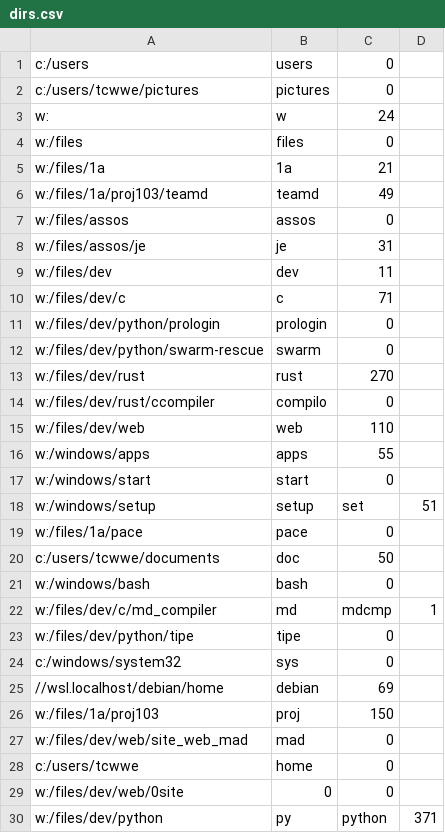
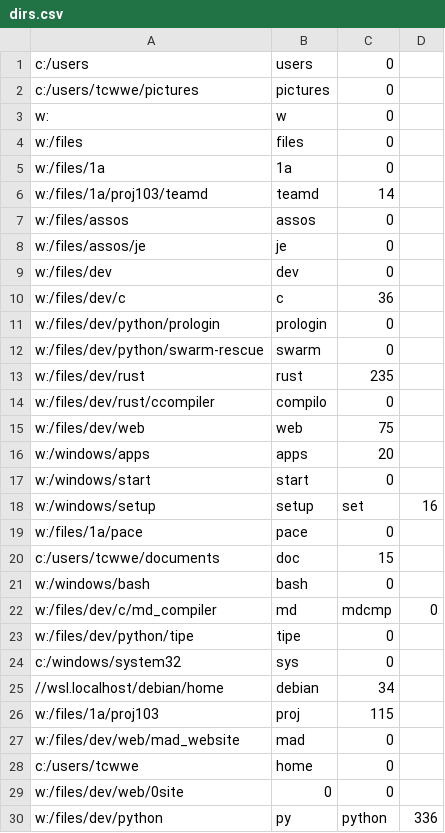
Before and after one commit to t-webber/goto, a CSV file: lib/dirs.csv, drawn as a sheet; only a part is shown; the diff covers the shown part only.

```diff
--- a/lib/dirs.csv
+++ b/lib/dirs.csv
@@ -2,29 +2,29 @@ c:/users;users;0
 c:/users/tcwwe/pictures;pictures;0
-w:;w;24
+w:;w;0
 w:/files;files;0
-w:/files/1a;1a;21
-w:/files/1a/proj103/teamd;teamd;49
+w:/files/1a;1a;0
+w:/files/1a/proj103/teamd;teamd;14
 w:/files/assos;assos;0
-w:/files/assos/je;je;31
-w:/files/dev;dev;11
-w:/files/dev/c;c;71
+w:/files/assos/je;je;0
+w:/files/dev;dev;0
+w:/files/dev/c;c;36
 w:/files/dev/python/prologin;prologin;0
 w:/files/dev/python/swarm-rescue;swarm;0
-w:/files/dev/rust;rust;270
+w:/files/dev/rust;rust;235
 w:/files/dev/rust/ccompiler;compilo;0
-w:/files/dev/web;web;110
-w:/windows/apps;apps;55
+w:/files/dev/web;web;75
+w:/windows/apps;apps;20
 w:/windows/start;start;0
-w:/windows/setup;setup;set;51
+w:/windows/setup;setup;set;16
 w:/files/1a/pace;pace;0
-c:/users/tcwwe/documents;doc;50
+c:/users/tcwwe/documents;doc;15
 w:/windows/bash;bash;0
-w:/files/dev/c/md_compiler;md;mdcmp;1
+w:/files/dev/c/md_compiler;md;mdcmp;0
 w:/files/dev/python/tipe;tipe;0
 c:/windows/system32;sys;0
-//wsl.localhost/debian/home;debian;69
-w:/files/1a/proj103;proj;150
-w:/files/dev/web/site_web_mad;mad;0
+//wsl.localhost/debian/home;debian;34
+w:/files/1a/proj103;proj;115
+w:/files/dev/web/mad_website;mad;0
 c:/users/tcwwe;home;0
 w:/files/dev/web/0site;0;0
-w:/files/dev/python;py;python;371
+w:/files/dev/python;py;python;336
```
Also changed, not shown: 5 added rows and 2 edited cells elsewhere in this file, 24 other files.
